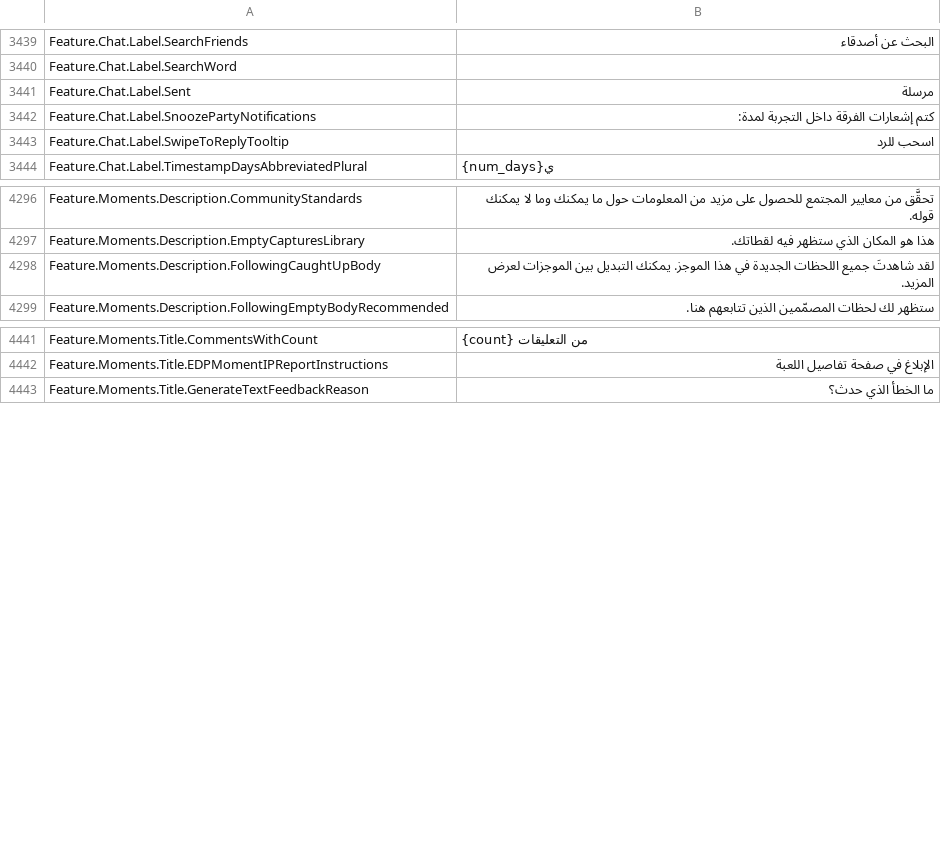
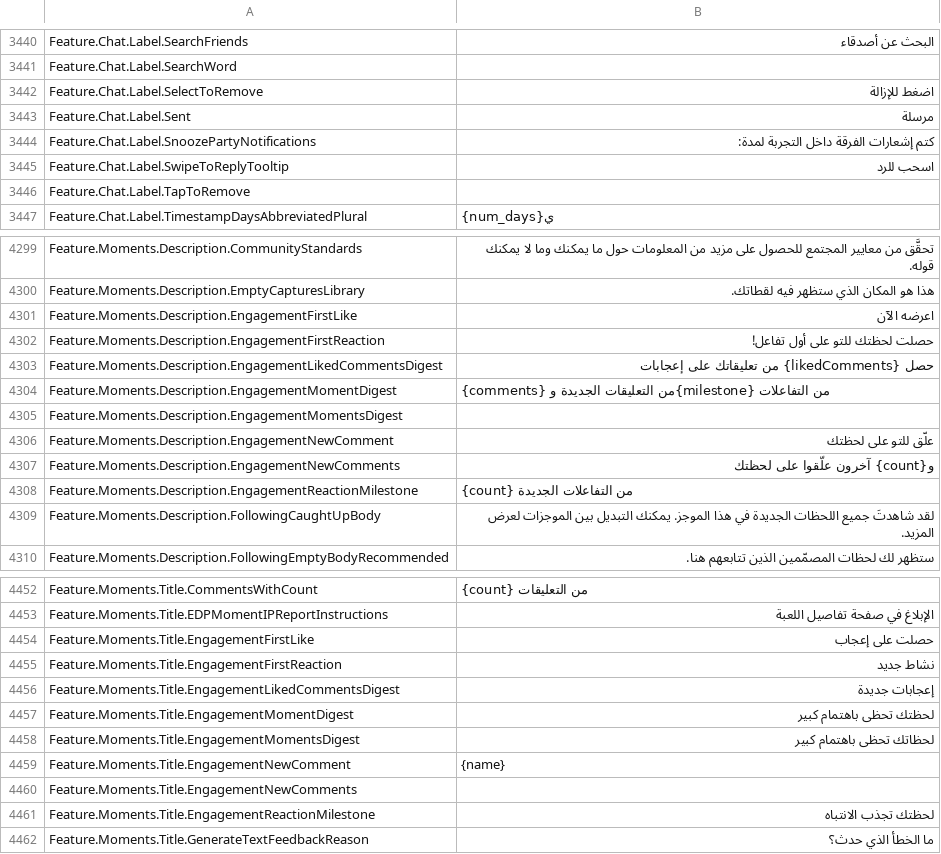
Before and after one commit to EliCauvert/Roblox-Datamining, a CSV file: UniversalApp/Locales/Common/ar-001.csv, drawn as a sheet; only a part is shown, gaps mark what is left out; the diff covers the shown part only.

```diff
--- a/UniversalApp/Locales/Common/ar-001.csv
+++ b/UniversalApp/Locales/Common/ar-001.csv
@@ -3459,2 +3460,3 @@ Feature.Chat.Label.SearchFriends,البحث عن أصدقاء
 Feature.Chat.Label.SearchWord,
+Feature.Chat.Label.SelectToRemove,اضغط للإزالة
 Feature.Chat.Label.Sent,مرسلة
@@ -3462,2 +3464,3 @@ Feature.Chat.Label.SnoozePartyNotifications,كتم إشعارات الفرقة
 Feature.Chat.Label.SwipeToReplyTooltip,اسحب للرد
+Feature.Chat.Label.TapToRemove,
 Feature.Chat.Label.TimestampDaysAbbreviatedPlural,{num_days}ي
@@ -4332,2 +4335,10 @@ Feature.Moments.Description.CommunityStandards,تحقَّق من معايير ا
 Feature.Moments.Description.EmptyCapturesLibrary,هذا هو المكان الذي ستظهر فيه لقطاتك.
+Feature.Moments.Description.EngagementFirstLike,اعرضه الآن
+Feature.Moments.Description.EngagementFirstReaction,حصلت لحظتك للتو على أول تفاعل!
+Feature.Moments.Description.EngagementLikedCommentsDigest,حصل {likedComments} من تعليقاتك على إعجابات
+Feature.Moments.Description.EngagementMomentDigest,{comments} من التعليقات الجديدة و{milestone} من التفاعلات
+Feature.Moments.Description.EngagementMomentsDigest,
+Feature.Moments.Description.EngagementNewComment,علّق للتو على لحظتك
+Feature.Moments.Description.EngagementNewComments,و{count} آخرون علّقوا على لحظتك
+Feature.Moments.Description.EngagementReactionMilestone,{count} من التفاعلات الجديدة
 Feature.Moments.Description.FollowingCaughtUpBody,لقد شاهدتَ جميع اللحظات الجديدة في هذا الموجز. يمكنك التبديل بين الموجزات لعرض المزيد.
@@ -4477,2 +4488,10 @@ Feature.Moments.Title.CommentsWithCount,{count} من التعليقات
 Feature.Moments.Title.EDPMomentIPReportInstructions,الإبلاغ في صفحة تفاصيل اللعبة
+Feature.Moments.Title.EngagementFirstLike,حصلت على إعجاب
+Feature.Moments.Title.EngagementFirstReaction,نشاط جديد
+Feature.Moments.Title.EngagementLikedCommentsDigest,إعجابات جديدة
+Feature.Moments.Title.EngagementMomentDigest,لحظتك تحظى باهتمام كبير
+Feature.Moments.Title.EngagementMomentsDigest,لحظاتك تحظى باهتمام كبير
+Feature.Moments.Title.EngagementNewComment,{name}
+Feature.Moments.Title.EngagementNewComments,
+Feature.Moments.Title.EngagementReactionMilestone,لحظتك تجذب الانتباه
 Feature.Moments.Title.GenerateTextFeedbackReason,ما الخطأ الذي حدث؟
```
Also changed, not shown: 3 added rows, 1 removed row and 4 edited cells elsewhere in this file, UniversalApp/Locales/Common/hi-in.csv, UniversalApp/Locales/Common/ja-jp.csv, 19 other files.
